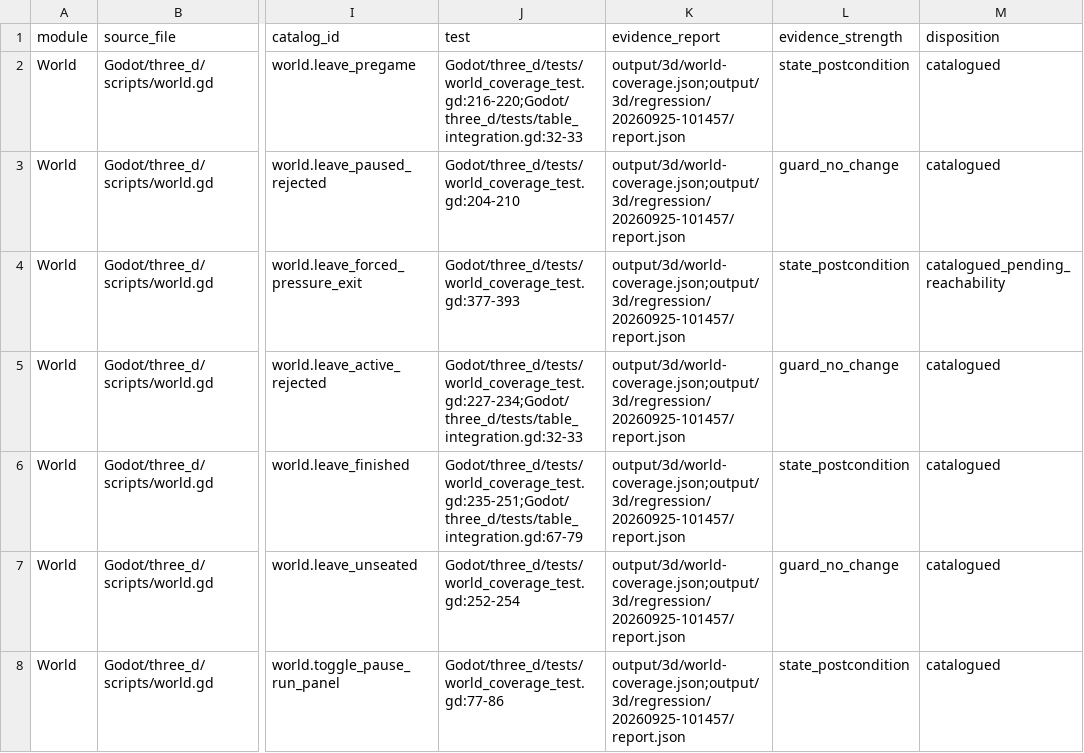
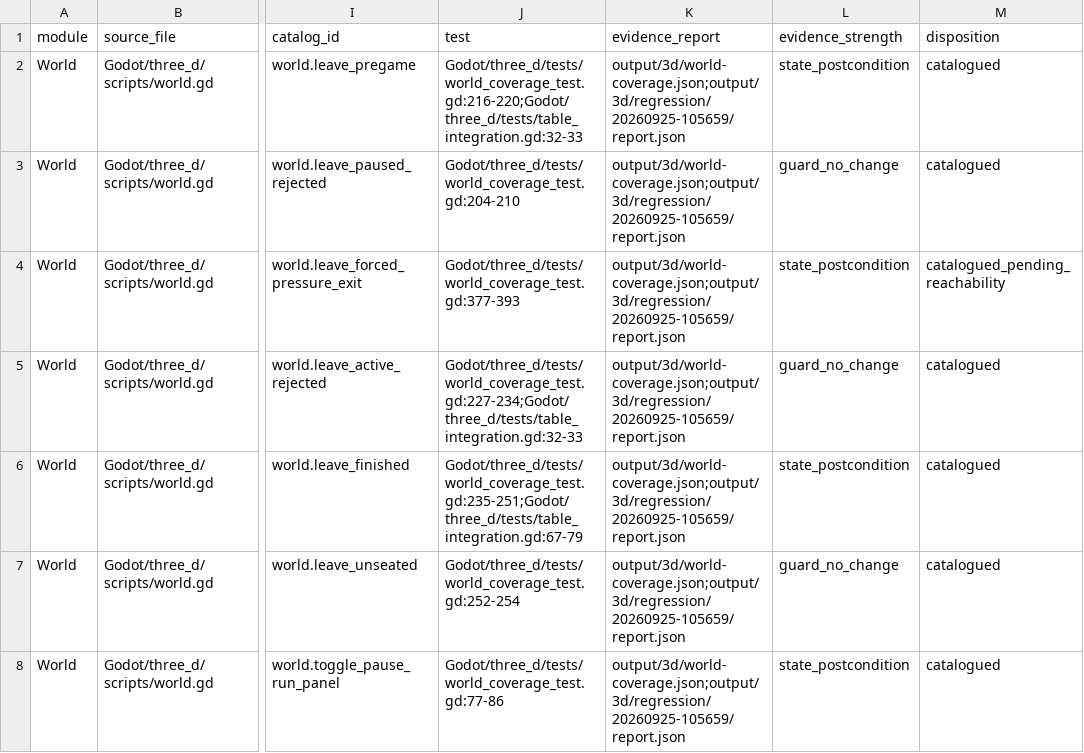
Before and after one commit to spring10-15/Texas-pub, a CSV file: docs/3d-production/external-handoff/A8-global-catalog-audit/world-session-lifecycle-review.csv, drawn as a sheet; only a part is shown, gaps mark what is left out; the diff covers the shown part only; the diff names each change by its address in the sheet, - before the commit and + after, or states it on an @@ line.

Commit message:
Reconcile coverage audit with current catalog

```diff
--- a/docs/3d-production/external-handoff/A8-global-catalog-audit/world-session-lifecycle-review.csv
+++ b/docs/3d-production/external-handoff/A8-global-catalog-audit/world-session-lifecycle-review.csv
-K2:K8 (evidence_report): output/3d/world-coverage.json;output/3d/regression/20260925-101457/report.json
+K2:K8 (evidence_report): output/3d/world-coverage.json;output/3d/regression/20260925-105659/report.json
```
Also changed, not shown: 7 edited cells elsewhere in this file, 10 other files.
